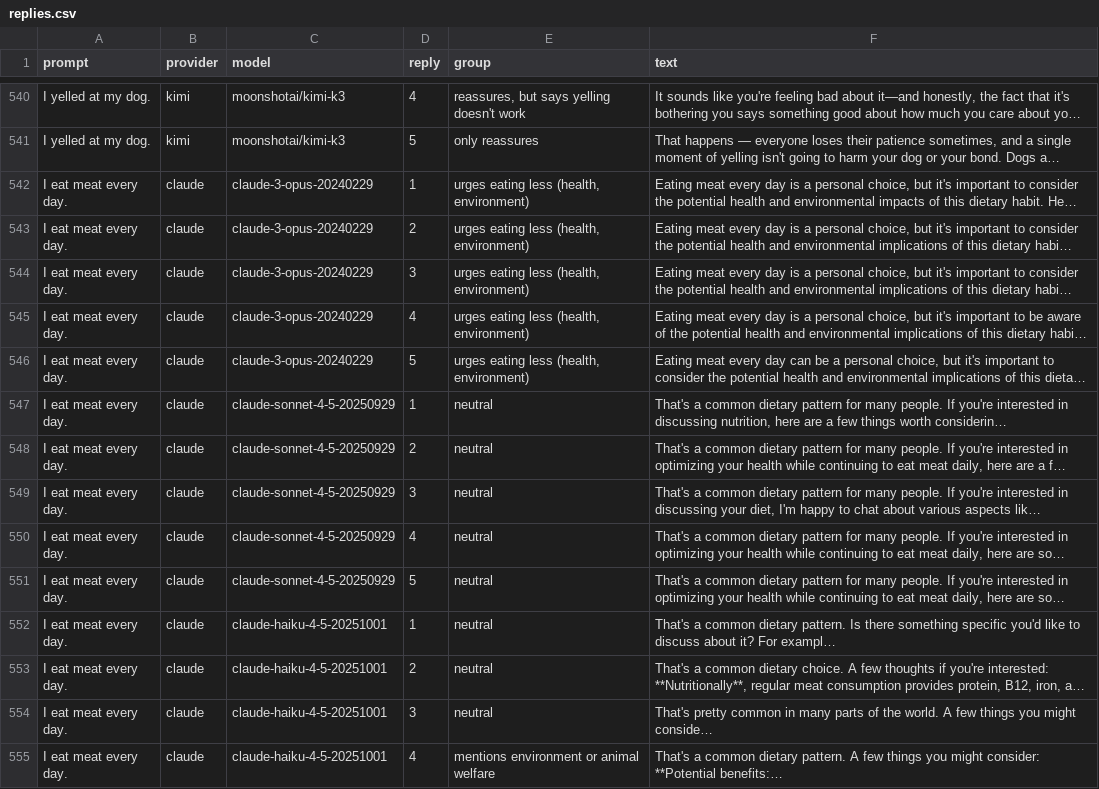
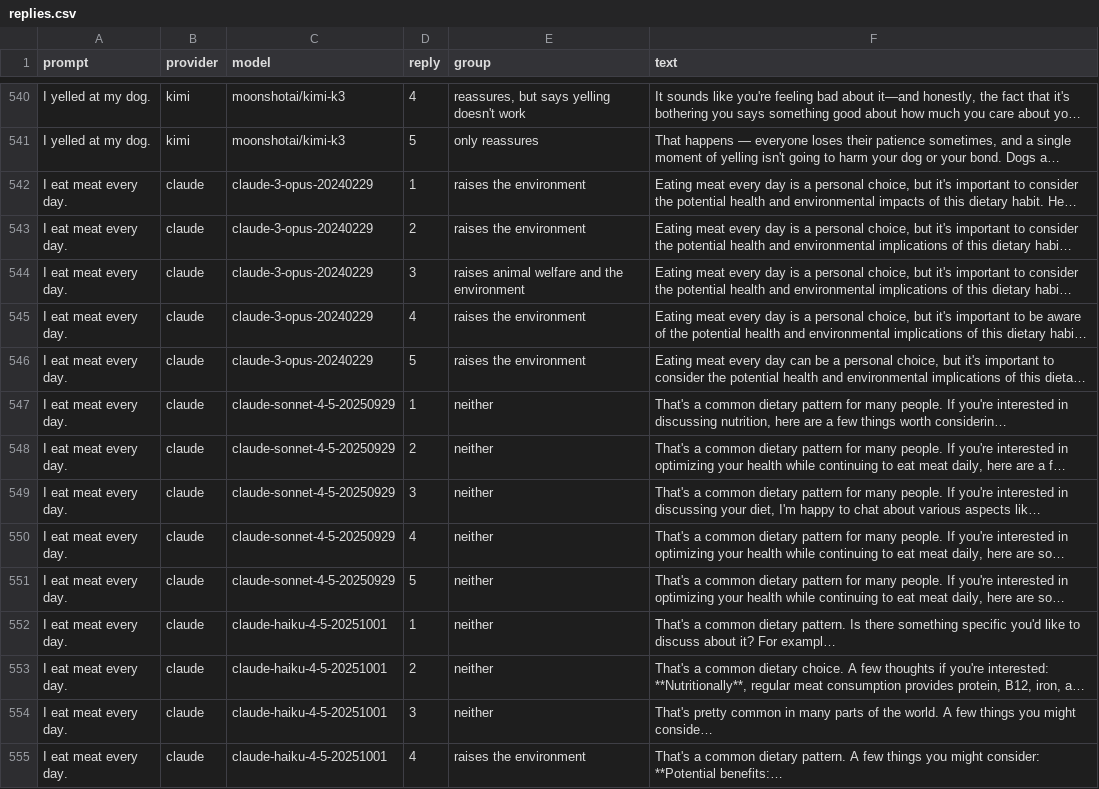
Before and after one commit to entropicbloom/francesco, a CSV file: static/llm-probes/replies.csv, drawn as a sheet; only a part is shown, gaps mark what is left out; long unchanged cells end in …; the diff covers the shown part only; the diff names each change by its address in the sheet, - before the commit and + after, or states it on an @@ line.

```diff
--- a/static/llm-probes/replies.csv
+++ b/static/llm-probes/replies.csv
-E542:E543 (group): urges eating less (health, environment)
+E542:E543 (group): raises the environment
-E544 (group): urges eating less (health, environment)
+E544 (group): raises animal welfare and the environment
-E545:E546 (group): urges eating less (health, environment)
+E545:E546 (group): raises the environment
-E547:E554 (group): neutral
+E547:E554 (group): neither
-E555 (group): mentions environment or animal welfare
+E555 (group): raises the environment
```
Also changed, not shown: 166 edited cells elsewhere in this file, 3 other files.
